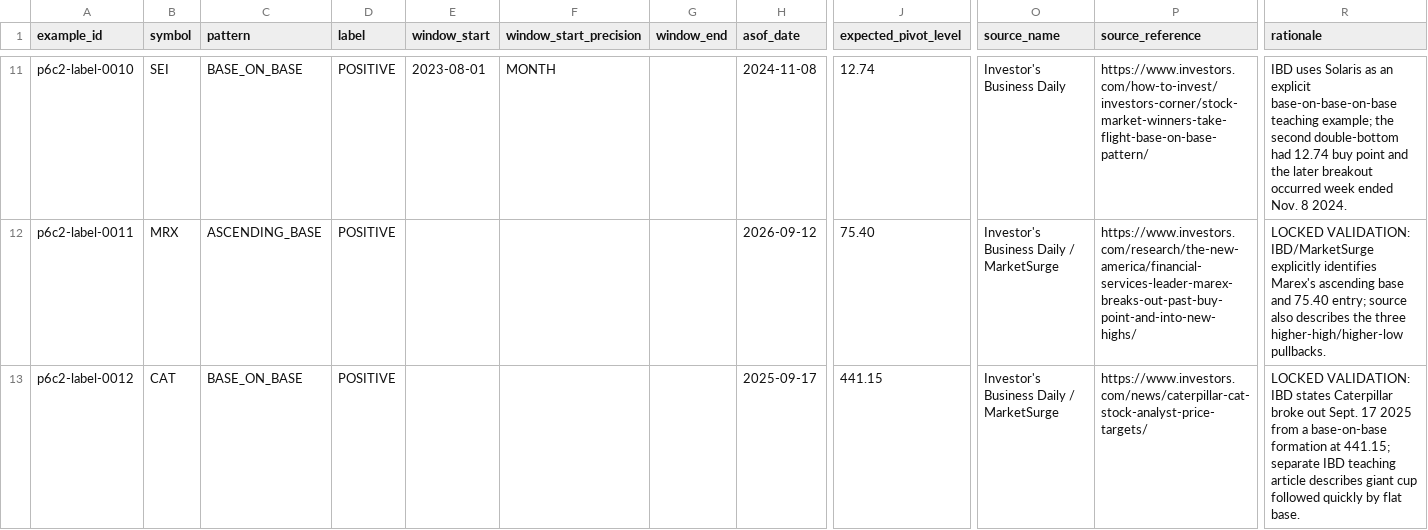
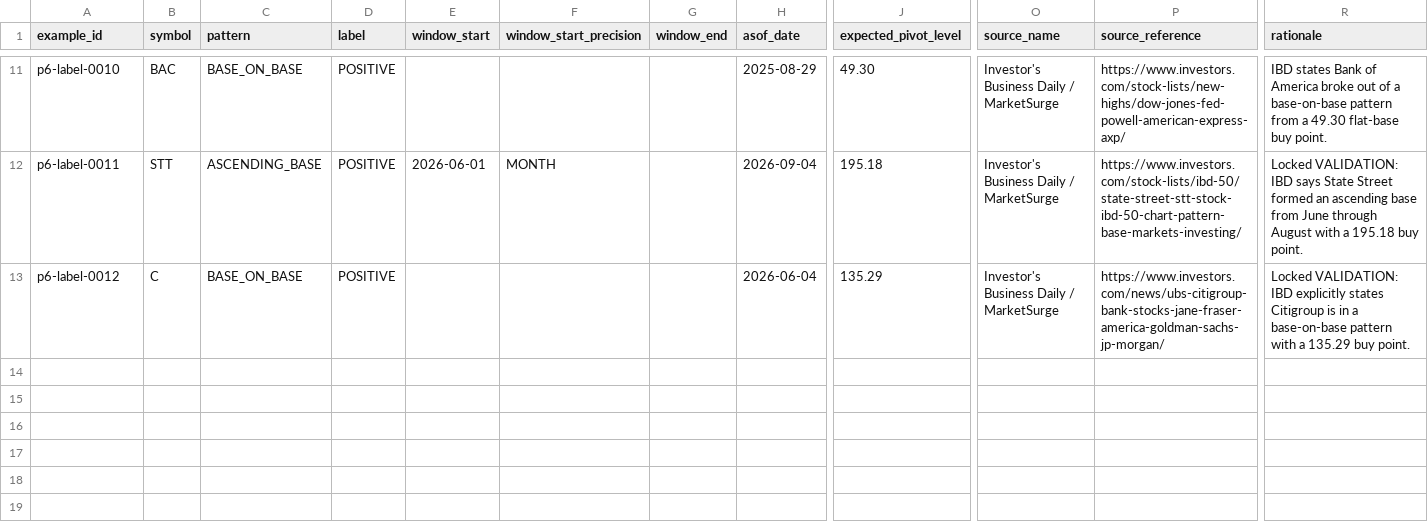
Before and after one commit to azharmz/ussy-oneil-patterns, a CSV file: data/p6/labels_v0.csv, drawn as a sheet; only a part is shown, gaps mark what is left out; the diff covers the shown part only; the diff names each change by its address in the sheet, - before the commit and + after, or states it on an @@ line.

```diff
--- a/data/p6/labels_v0.csv
+++ b/data/p6/labels_v0.csv
-A11 (example_id): p6c2-label-0010
+A11 (example_id): p6-label-0010
-B11 (symbol): SEI
+B11 (symbol): BAC
-E11 (window_start): 2023-08-01
+E11 (window_start): (empty)
-F11 (window_start_precision): MONTH
+F11 (window_start_precision): (empty)
-H11 (asof_date): 2024-11-08
+H11 (asof_date): 2025-08-29
-J11 (expected_pivot_level): 12.74
+J11 (expected_pivot_level): 49.30
-O11 (source_name): Investor's Business Daily
+O11 (source_name): Investor's Business Daily / MarketSurge
-P11 (source_reference): https://www.investors.com/how-to-invest/investors-corner/stock-market-winners-take-flight-base-on-base-pattern/
+P11 (source_reference): https://www.investors.com/stock-lists/new-highs/dow-jones-fed-powell-american-express-axp/
-R11 (rationale): IBD uses Solaris as an explicit base-on-base-on-base teaching example; the second double-bottom had 12.74 buy point and the later breakout occurred week ended Nov. 8 2024.
+R11 (rationale): IBD states Bank of America broke out of a base-on-base pattern from a 49.30 flat-base buy point.
-A12 (example_id): p6c2-label-0011
+A12 (example_id): p6-label-0011
-B12 (symbol): MRX
+B12 (symbol): STT
-E12 (window_start): (empty)
+E12 (window_start): 2026-06-01
-F12 (window_start_precision): (empty)
+F12 (window_start_precision): MONTH
-H12 (asof_date): 2026-09-12
+H12 (asof_date): 2026-09-04
-J12 (expected_pivot_level): 75.40
+J12 (expected_pivot_level): 195.18
-P12 (source_reference): https://www.investors.com/research/the-new-america/financial-services-leader-marex-breaks-out-past-buy-point-and-into-new-highs/
+P12 (source_reference): https://www.investors.com/stock-lists/ibd-50/state-street-stt-stock-ibd-50-chart-pattern-base-markets-investing/
-R12 (rationale): LOCKED VALIDATION: IBD/MarketSurge explicitly identifies Marex's ascending base and 75.40 entry; source also describes the three higher-high/higher-low pullbacks.
+R12 (rationale): Locked VALIDATION: IBD says State Street formed an ascending base from June through August with a 195.18 buy point.
-A13 (example_id): p6c2-label-0012
+A13 (example_id): p6-label-0012
-B13 (symbol): CAT
+B13 (symbol): C
-H13 (asof_date): 2025-09-17
+H13 (asof_date): 2026-06-04
-J13 (expected_pivot_level): 441.15
+J13 (expected_pivot_level): 135.29
-P13 (source_reference): https://www.investors.com/news/caterpillar-cat-stock-analyst-price-targets/
+P13 (source_reference): https://www.investors.com/news/ubs-citigroup-bank-stocks-jane-fraser-america-goldman-sachs-jp-morgan/
-R13 (rationale): LOCKED VALIDATION: IBD states Caterpillar broke out Sept. 17 2025 from a base-on-base formation at 441.15; separate IBD teaching article describes giant cup followed quickly by flat base.
+R13 (rationale): Locked VALIDATION: IBD explicitly states Citigroup is in a base-on-base pattern with a 135.29 buy point.
```
Also changed, not shown: 1 added row, 1 removed row and 53 edited cells elsewhere in this file.
